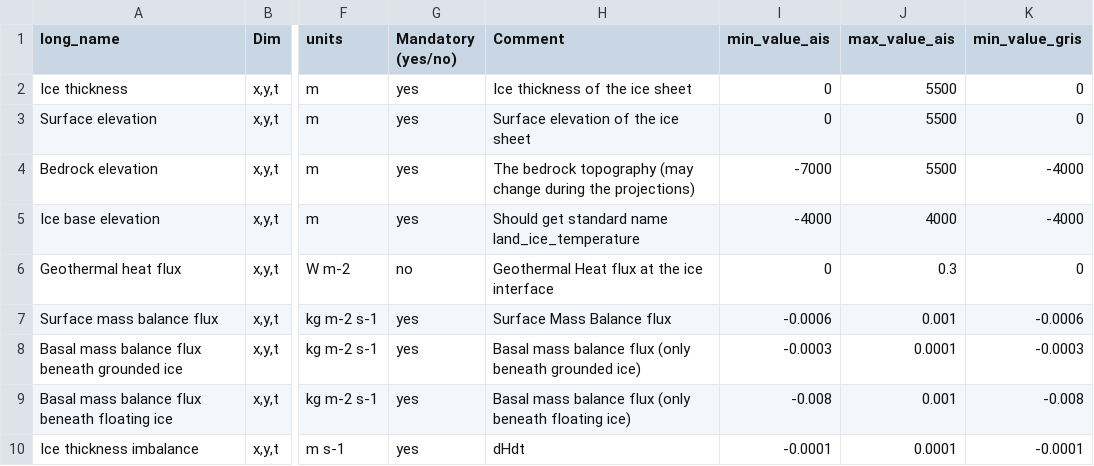
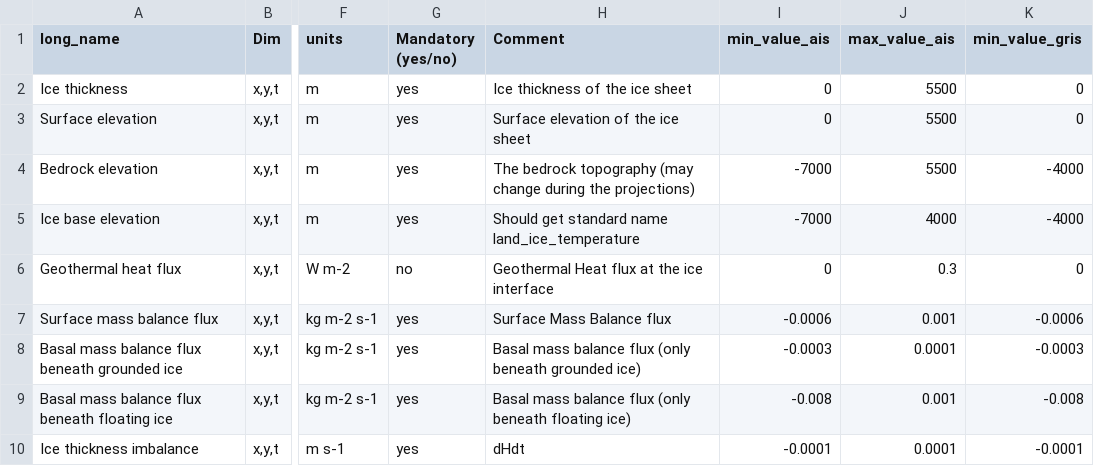
Before and after one commit to ismip/ISM_SimulationChecker, a CSV file: isschecker/data/ISMIP7_variable_request.csv, drawn as a sheet; only a part is shown, gaps mark what is left out; the diff names each change by its address in the sheet, - before the commit and + after, or states it on an @@ line.

```diff
--- a/isschecker/data/ISMIP7_variable_request.csv
+++ b/isschecker/data/ISMIP7_variable_request.csv
-I5 (min_value_ais): -4000
+I5 (min_value_ais): -7000
```
Also changed, not shown: 3 other files.
